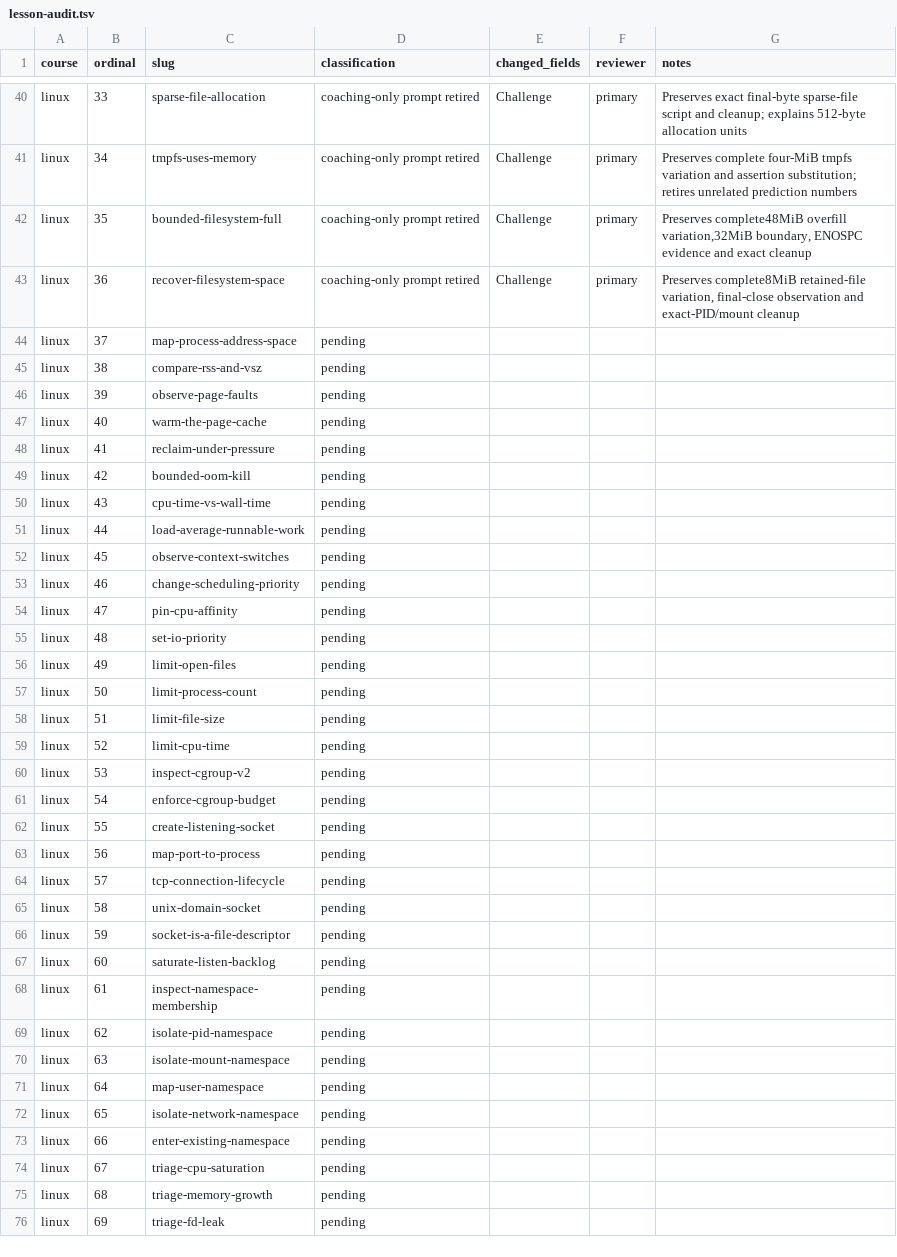
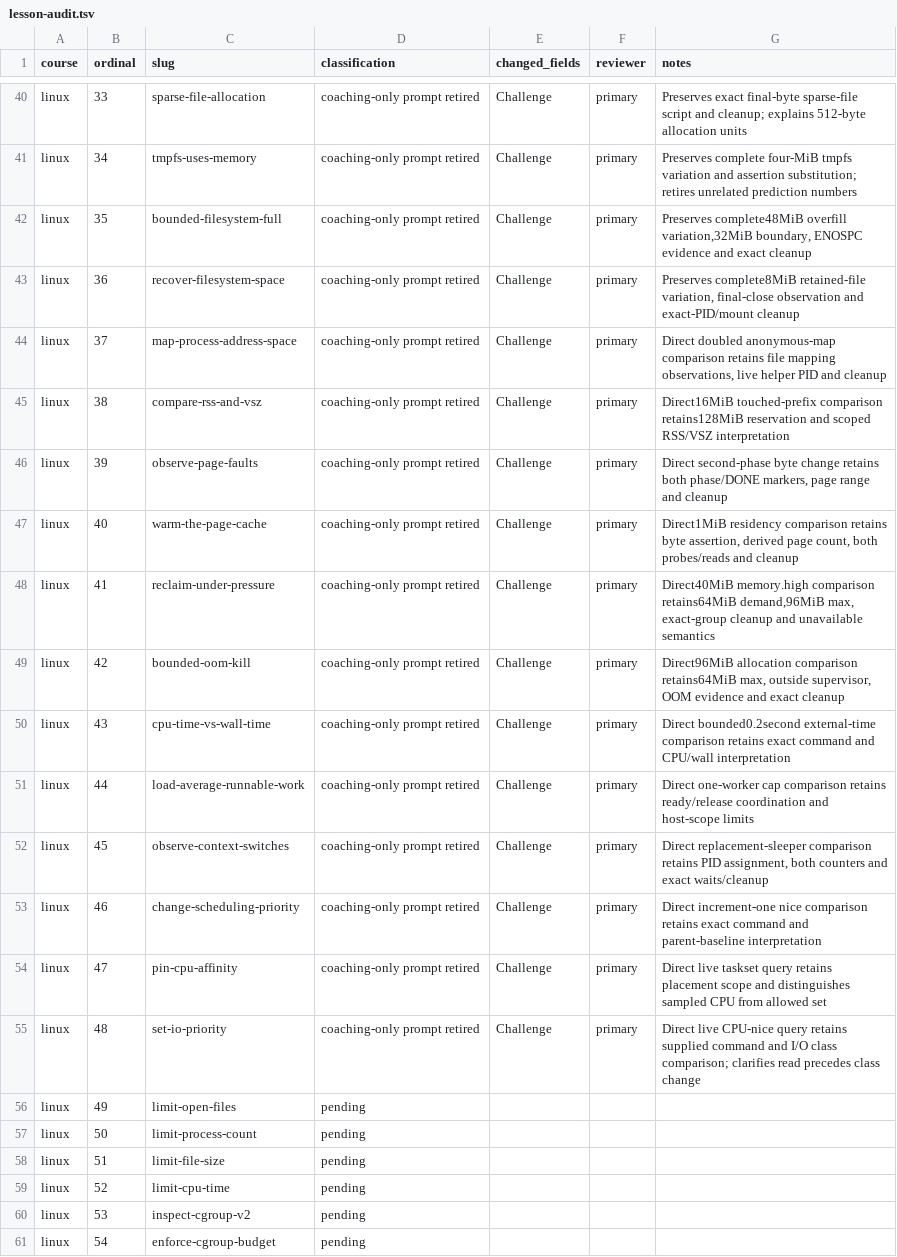
Before and after one commit to nickstrad/skills-tools, a TSV file: docs/legacy-course-migration/lesson-audit.tsv, drawn as a sheet; only a part is shown, gaps mark what is left out; the shorter side is filled out with more unchanged rows.

Commit message:
Flatten Linux memory and scheduling comparisons with scoped evidence

```diff
--- a/docs/legacy-course-migration/lesson-audit.tsv
+++ b/docs/legacy-course-migration/lesson-audit.tsv
@@ -43,14 +43,14 @@ linux	35	bounded-filesystem-full	coaching-only prompt retired	Challenge	primary
 linux	36	recover-filesystem-space	coaching-only prompt retired	Challenge	primary	Preserves complete8MiB retained-file variation, final-close observation and exact-PID/mount cleanup
-linux	37	map-process-address-space	pending			
-linux	38	compare-rss-and-vsz	pending			
-linux	39	observe-page-faults	pending			
-linux	40	warm-the-page-cache	pending			
-linux	41	reclaim-under-pressure	pending			
-linux	42	bounded-oom-kill	pending			
-linux	43	cpu-time-vs-wall-time	pending			
-linux	44	load-average-runnable-work	pending			
-linux	45	observe-context-switches	pending			
-linux	46	change-scheduling-priority	pending			
-linux	47	pin-cpu-affinity	pending			
-linux	48	set-io-priority	pending			
+linux	37	map-process-address-space	coaching-only prompt retired	Challenge	primary	Direct doubled anonymous-map comparison retains file mapping observations, live helper PID and cleanup
+linux	38	compare-rss-and-vsz	coaching-only prompt retired	Challenge	primary	Direct16MiB touched-prefix comparison retains128MiB reservation and scoped RSS/VSZ interpretation
+linux	39	observe-page-faults	coaching-only prompt retired	Challenge	primary	Direct second-phase byte change retains both phase/DONE markers, page range and cleanup
+linux	40	warm-the-page-cache	coaching-only prompt retired	Challenge	primary	Direct1MiB residency comparison retains byte assertion, derived page count, both probes/reads and cleanup
+linux	41	reclaim-under-pressure	coaching-only prompt retired	Challenge	primary	Direct40MiB memory.high comparison retains64MiB demand,96MiB max, exact-group cleanup and unavailable semantics
+linux	42	bounded-oom-kill	coaching-only prompt retired	Challenge	primary	Direct96MiB allocation comparison retains64MiB max, outside supervisor, OOM evidence and exact cleanup
+linux	43	cpu-time-vs-wall-time	coaching-only prompt retired	Challenge	primary	Direct bounded0.2second external-time comparison retains exact command and CPU/wall interpretation
+linux	44	load-average-runnable-work	coaching-only prompt retired	Challenge	primary	Direct one-worker cap comparison retains ready/release coordination and host-scope limits
+linux	45	observe-context-switches	coaching-only prompt retired	Challenge	primary	Direct replacement-sleeper comparison retains PID assignment, both counters and exact waits/cleanup
+linux	46	change-scheduling-priority	coaching-only prompt retired	Challenge	primary	Direct increment-one nice comparison retains exact command and parent-baseline interpretation
+linux	47	pin-cpu-affinity	coaching-only prompt retired	Challenge	primary	Direct live taskset query retains placement scope and distinguishes sampled CPU from allowed set
+linux	48	set-io-priority	coaching-only prompt retired	Challenge	primary	Direct live CPU-nice query retains supplied command and I/O class comparison; clarifies read precedes class change
 linux	49	limit-open-files	pending			
```
Also changed, not shown: 14 other files.
